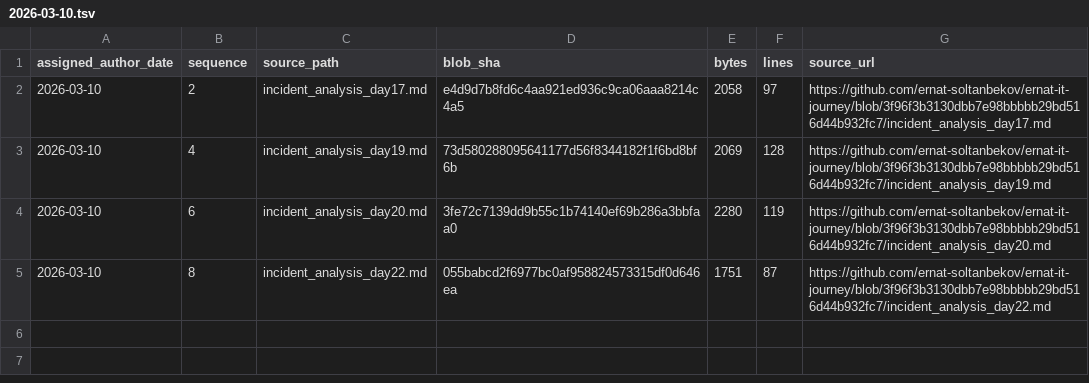
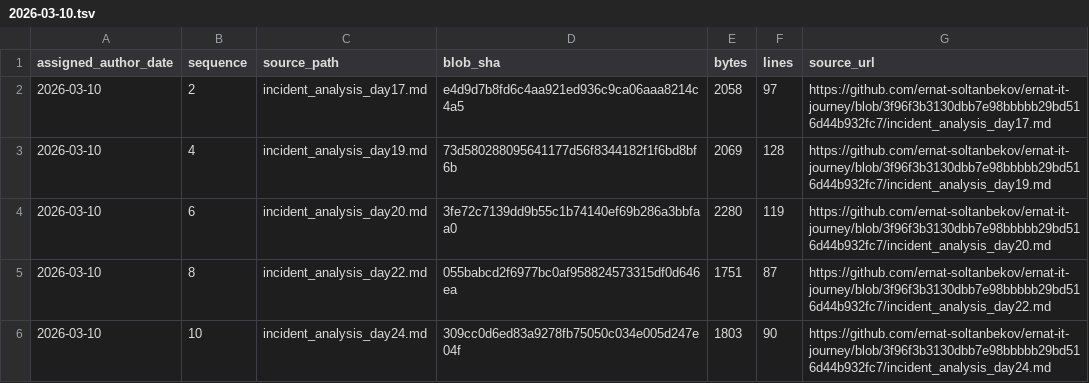
Before and after one commit to ernat-soltanbekov/ernat-it-journey, a TSV file: source-catalog-2026-09-30/daily/2026-03-10.tsv, drawn as a sheet.

Commit message:
catalog: add source metadata for 2026-03-10 #10 (backfill generated 2026-09-30)

```diff
--- a/source-catalog-2026-09-30/daily/2026-03-10.tsv
+++ b/source-catalog-2026-09-30/daily/2026-03-10.tsv
@@ -5 +5,2 @@ assigned_author_date	sequence	source_path	blob_sha	bytes	lines	source_url
 2026-03-10	8	incident_analysis_day22.md	055babcd2f6977bc0af958824573315df0d646ea	1751	87	https://github.com/ernat-soltanbekov/ernat-it-journey/blob/3f96f3b3130dbb7e98bbbbb29bd516d44b932fc7/incident_analysis_day22.md
+2026-03-10	10	incident_analysis_day24.md	309cc0d6ed83a9278fb75050c034e005d247e04f	1803	90	https://github.com/ernat-soltanbekov/ernat-it-journey/blob/3f96f3b3130dbb7e98bbbbb29bd516d44b932fc7/incident_analysis_day24.md
```
